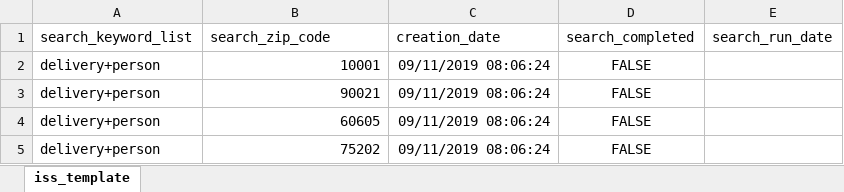
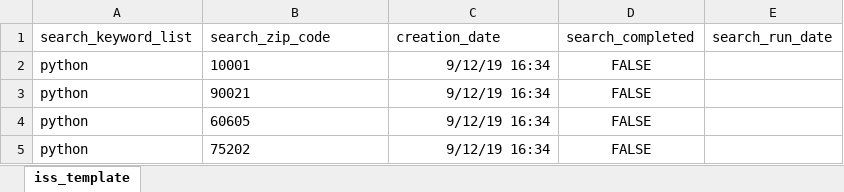
Before and after one commit to nfeliccia/gnarfle, an Excel workbook: iss_template.xlsx, sheet iss_template, drawn as a sheet; values as stored, in another font and other column widths than the file's, no borders; the diff names each change by its address in the sheet, - before the commit and + after, or states it on an @@ line.

```diff
--- a/iss_template.xlsx (sheet iss_template)
+++ b/iss_template.xlsx (sheet iss_template)
-A2:A5 (search_keyword_list): delivery+person
+A2:A5 (search_keyword_list): python
-B2:B5 alignment: right
+B2:B5 alignment: left
-C2:C5 (creation_date): 09/11/2019 08:06:24
+C2:C5 (creation_date): 9/12/19 16:34
```
Also changed, not shown: zipcodes.xlsx, 13 other files.
